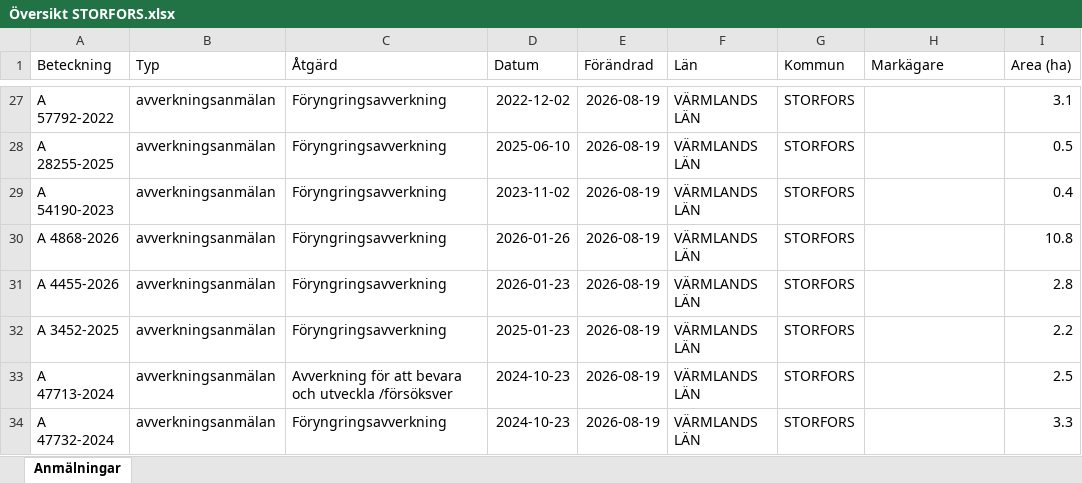
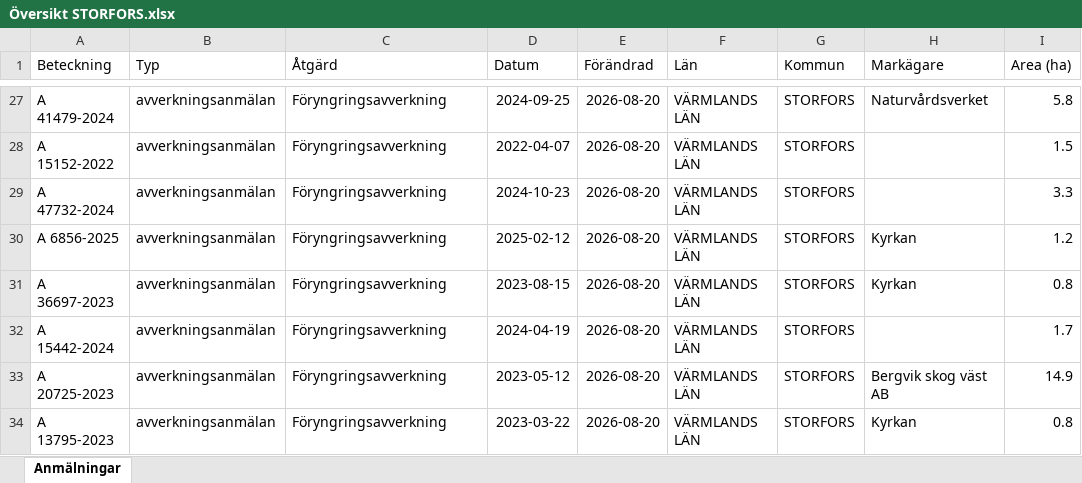
Before and after one commit to klasma/Logging_1760, an Excel workbook: Översikt STORFORS.xlsx, sheet Anmälningar, drawn as a sheet; only a part is shown, gaps mark what is left out; values as stored, in another font and other column widths than the file's, no borders; the diff covers the shown part only; the diff names each change by its address in the sheet, - before the commit and + after, or states it on an @@ line.

```diff
--- a/Översikt STORFORS.xlsx (sheet Anmälningar)
+++ b/Översikt STORFORS.xlsx (sheet Anmälningar)
-A27 (Beteckning): A 57792-2022
+A27 (Beteckning): A 41479-2024
-D27 (Datum): 2022-12-02
+D27 (Datum): 2024-09-25
-E27:E34 (Förändrad): 2026-08-19
+E27:E34 (Förändrad): 2026-08-20
-H27 (Markägare): (empty)
+H27 (Markägare): Naturvårdsverket
-I27 (Area (ha)): 3.1
+I27 (Area (ha)): 5.8
-A28 (Beteckning): A 28255-2025
+A28 (Beteckning): A 15152-2022
-D28 (Datum): 2025-06-10
+D28 (Datum): 2022-04-07
-I28 (Area (ha)): 0.5
+I28 (Area (ha)): 1.5
-A29 (Beteckning): A 54190-2023
+A29 (Beteckning): A 47732-2024
-D29 (Datum): 2023-11-02
+D29 (Datum): 2024-10-23
-I29 (Area (ha)): 0.4
+I29 (Area (ha)): 3.3
-A30 (Beteckning): A 4868-2026
+A30 (Beteckning): A 6856-2025
-D30 (Datum): 2026-01-26
+D30 (Datum): 2025-02-12
-H30:H31 (Markägare): (empty)
+H30:H31 (Markägare): Kyrkan
-I30 (Area (ha)): 10.8
+I30 (Area (ha)): 1.2
-A31 (Beteckning): A 4455-2026
+A31 (Beteckning): A 36697-2023
-D31 (Datum): 2026-01-23
+D31 (Datum): 2023-08-15
-I31 (Area (ha)): 2.8
+I31 (Area (ha)): 0.8
-A32 (Beteckning): A 3452-2025
+A32 (Beteckning): A 15442-2024
-D32 (Datum): 2025-01-23
+D32 (Datum): 2024-04-19
-I32 (Area (ha)): 2.2
+I32 (Area (ha)): 1.7
-A33 (Beteckning): A 47713-2024
+A33 (Beteckning): A 20725-2023
-C33 (Åtgärd): Avverkning för att bevara och utveckla /försöksver
+C33 (Åtgärd): Föryngringsavverkning
-D33 (Datum): 2024-10-23
+D33 (Datum): 2023-05-12
-H33 (Markägare): (empty)
+H33 (Markägare): Bergvik skog väst AB
-I33 (Area (ha)): 2.5
+I33 (Area (ha)): 14.9
-A34 (Beteckning): A 47732-2024
+A34 (Beteckning): A 13795-2023
-D34 (Datum): 2024-10-23
+D34 (Datum): 2023-03-22
-H34 (Markägare): (empty)
+H34 (Markägare): Kyrkan
-I34 (Area (ha)): 3.3
+I34 (Area (ha)): 0.8
```
Also changed, not shown: 630 edited cells elsewhere in this sheet, artfynd/A 21111-2025 artfynd.xlsx, artfynd/A 43407-2022 artfynd.xlsx, 31 other files.
